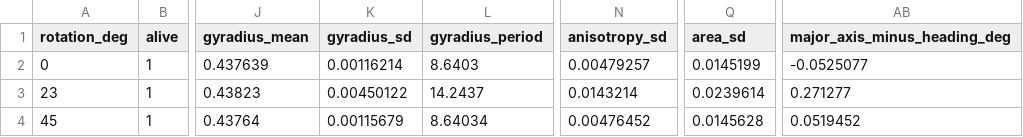
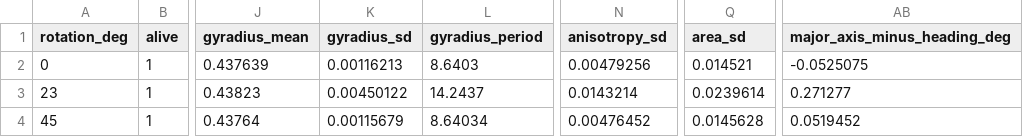
Before and after one commit to bfaber-centaur/artificial-life-museum, a CSV file: research/experiments/L5-baseline/summary.csv, drawn as a sheet; only a part is shown, gaps mark what is left out; the diff names each change by its address in the sheet, - before the commit and + after, or states it on an @@ line.

```diff
--- a/research/experiments/L5-baseline/summary.csv
+++ b/research/experiments/L5-baseline/summary.csv
-K2 (gyradius_sd): 0.00116214
+K2 (gyradius_sd): 0.00116213
-N2 (anisotropy_sd): 0.00479257
+N2 (anisotropy_sd): 0.00479256
-Q2 (area_sd): 0.0145199
+Q2 (area_sd): 0.014521
-AB2 (major_axis_minus_heading_deg): -0.0525077
+AB2 (major_axis_minus_heading_deg): -0.0525075
```
Also changed, not shown: research/experiments/L5-baseline/trace-rot00.csv, research/experiments/L5-baseline/trace-rot23.csv, 5 other files.
